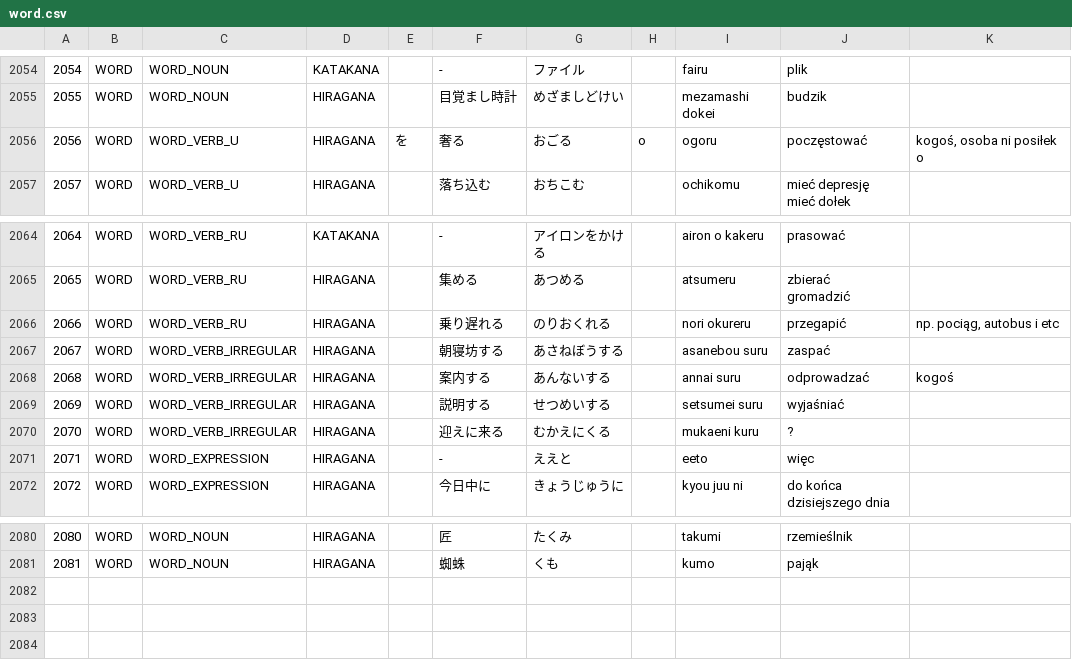
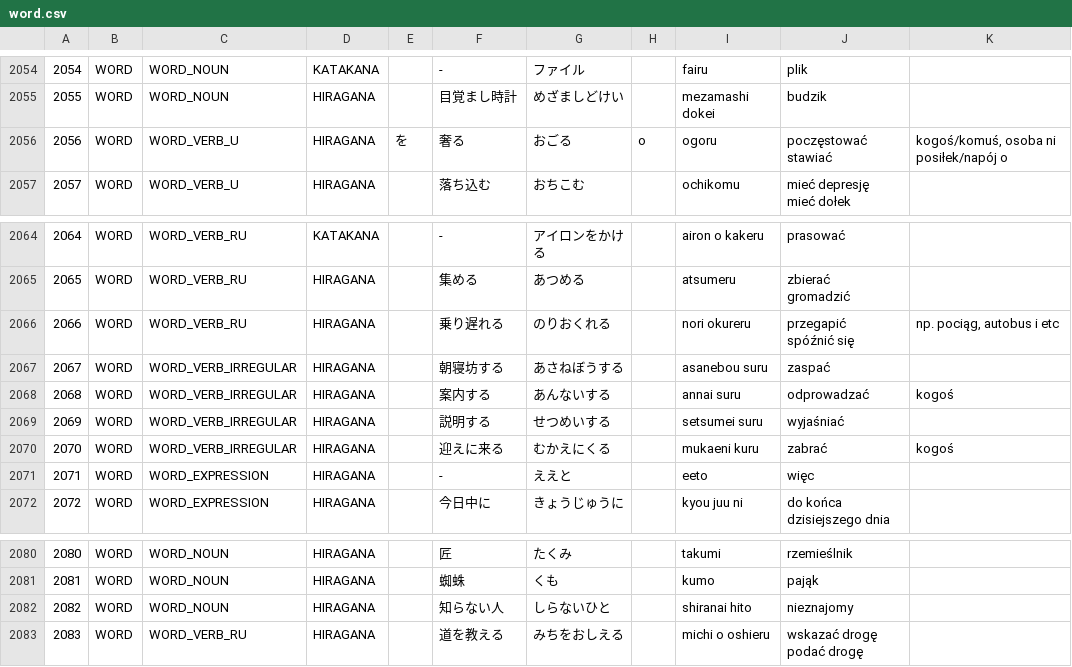
Before and after one commit to dedyk/JaponskiPomocnik, a CSV file: assets/word.csv, drawn as a sheet; only a part is shown, gaps mark what is left out; ↵ is a line break in a cell; the diff names each change by its address in the sheet, - before the commit and + after, or states it on an @@ line.

```diff
--- a/assets/word.csv
+++ b/assets/word.csv
-J2056: poczęstować
+J2056: poczęstować ↵ stawiać
-K2056: kogoś, osoba ni posiłek o
+K2056: kogoś/komuś, osoba ni posiłek/napój o
-J2066: przegapić
+J2066: przegapić ↵ spóźnić się
-J2070: ?
+J2070: zabrać
-K2070: (empty)
+K2070: kogoś
+row 2082: 2082 | WORD | WORD_NOUN | HIRAGANA |  | 知らない人 | しらないひと |  | shiranai hito | nieznajomy
+row 2083: 2083 | WORD | WORD_VERB_RU | HIRAGANA |  | 道を教える | みちをおしえる |  | michi o oshieru | wskazać drogę ↵ podać drogę
```
Also changed, not shown: 1 other file.
